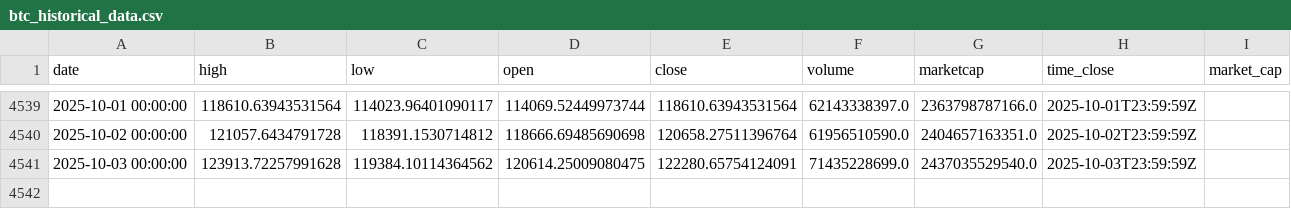
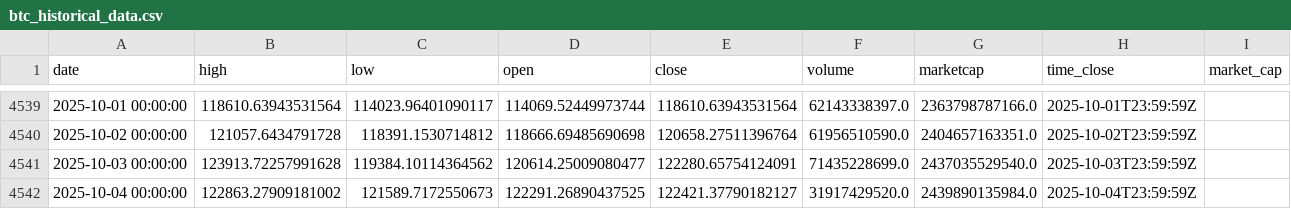
Before and after one commit to rey-dal/bitcoin, a CSV file: data/btc_historical_data.csv, drawn as a sheet; only a part is shown, gaps mark what is left out.

```diff
--- a/data/btc_historical_data.csv
+++ b/data/btc_historical_data.csv
@@ -4540,2 +4540,3 @@ date,high,low,open,close,volume,marketcap,time_close,market_cap
 2025-10-02 00:00:00,121057.6434791728,118391.1530714812,118666.69485690698,120658.27511396764,61956510590.0,2404657163351.0,2025-10-02T23:59:59Z,
-2025-10-03 00:00:00,123913.72257991628,119384.10114364562,120614.25009080475,122280.65754124091,71435228699.0,2437035529540.0,2025-10-03T23:59:59Z,
+2025-10-03 00:00:00,123913.72257991628,119384.10114364562,120614.25009080477,122280.65754124091,71435228699.0,2437035529540.0,2025-10-03T23:59:59Z,
+2025-10-04 00:00:00,122863.27909181002,121589.7172550673,122291.26890437525,122421.37790182127,31917429520.0,2439890135984.0,2025-10-04T23:59:59Z,
```
Also changed, not shown: data/combined_predictions.csv, data/preprocessed_data.csv, 4 other files.
